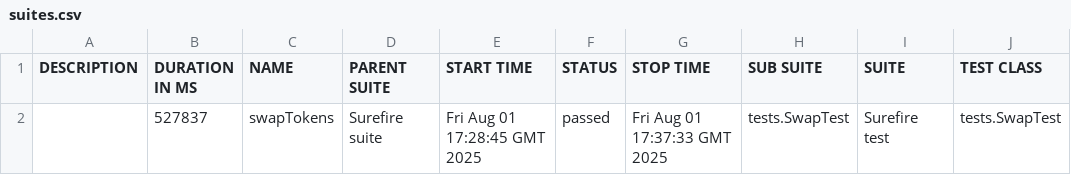
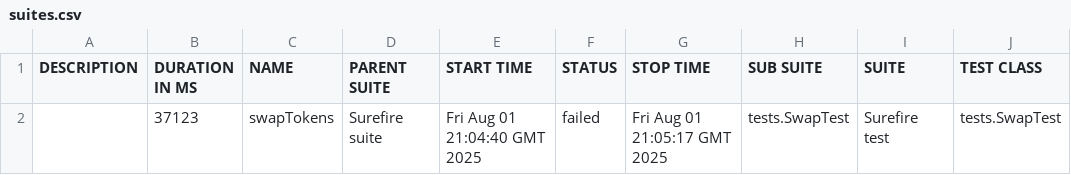
Before and after one commit to Aloshya-QA/AtlantisDEX, a CSV file: 8/data/suites.csv, drawn as a sheet; only a part is shown; the diff names each change by its address in the sheet, - before the commit and + after, or states it on an @@ line.

```diff
--- a/8/data/suites.csv
+++ b/8/data/suites.csv
-B2 (DURATION IN MS): 527837
+B2 (DURATION IN MS): 37123
-E2 (START TIME): Fri Aug 01 17:28:45 GMT 2025
+E2 (START TIME): Fri Aug 01 21:04:40 GMT 2025
-F2 (STATUS): passed
+F2 (STATUS): failed
-G2 (STOP TIME): Fri Aug 01 17:37:33 GMT 2025
+G2 (STOP TIME): Fri Aug 01 21:05:17 GMT 2025
```
Also changed, not shown: 29 other files.
